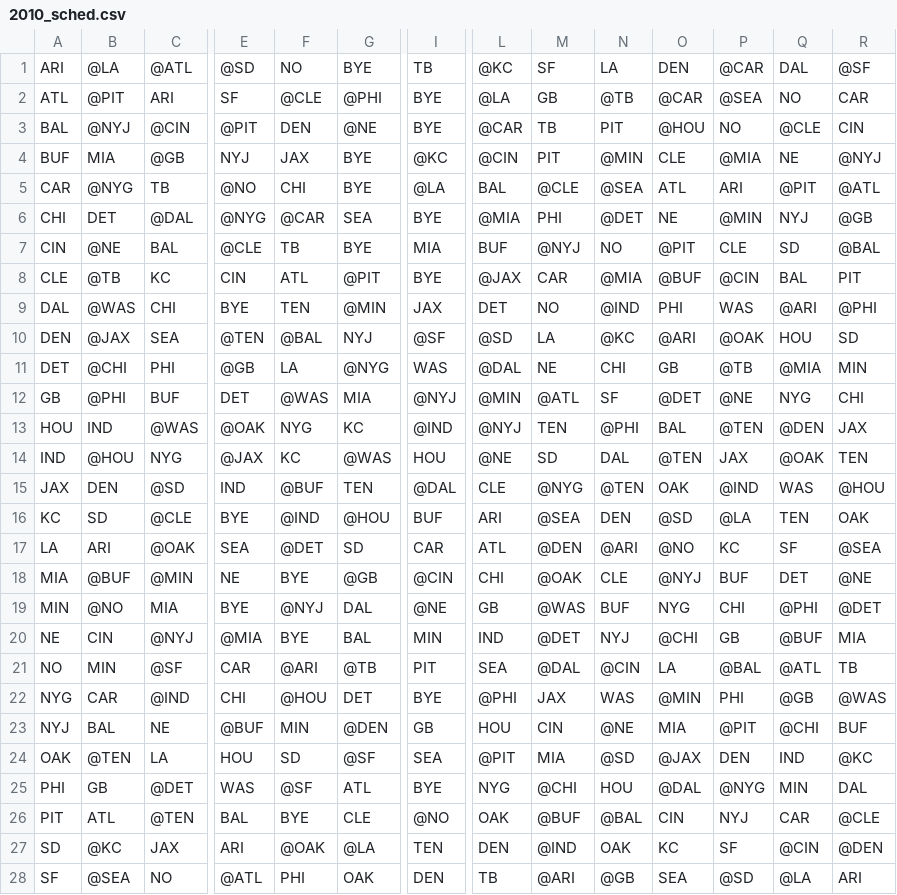
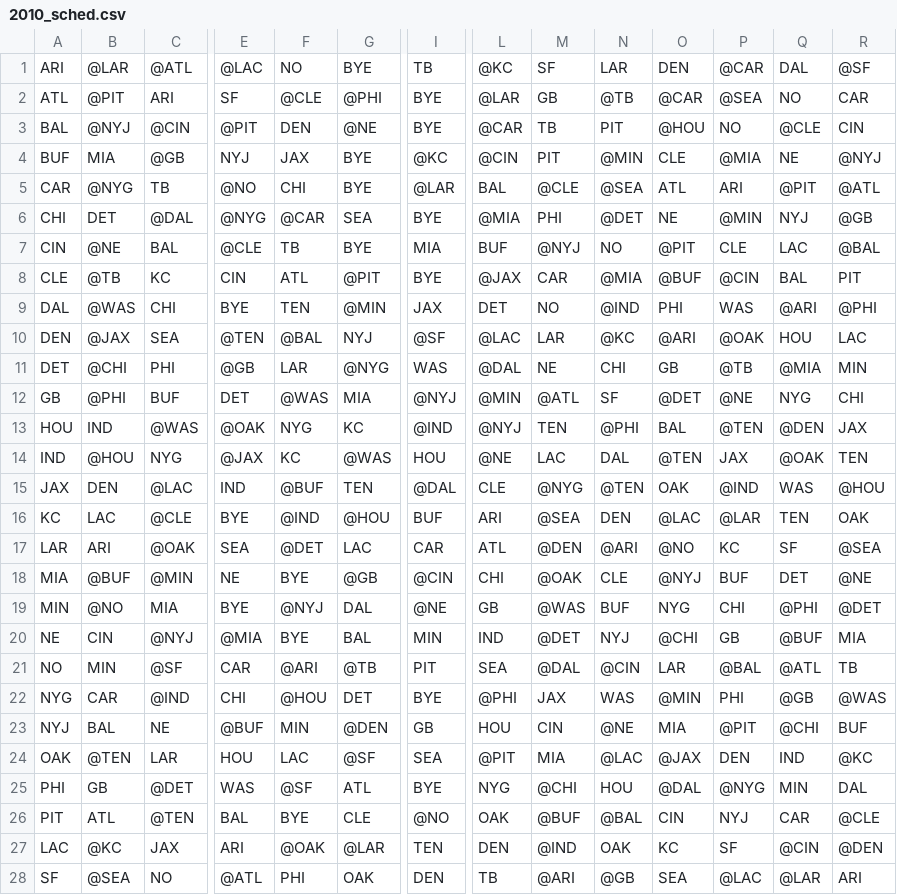
Before and after one commit to derrick2105/nflStatsProj, a CSV file: data/schedules/2010_sched.csv, drawn as a sheet; only a part is shown, gaps mark what is left out; the diff covers the shown part only; the diff names each change by its address in the sheet, - before the commit and + after, or states it on an @@ line.

Commit message:
Updated populate script to work for 2017 season. Added data for 2016 season and updated data to reflect recent teams changing cities.

```diff
--- a/data/schedules/2010_sched.csv
+++ b/data/schedules/2010_sched.csv
-B1: @LA
+B1: @LAR
-E1: @SD
+E1: @LAC
-N1: LA
+N1: LAR
-L2: @LA
+L2: @LAR
-I5: @LA
+I5: @LAR
-Q7: SD
+Q7: LAC
-L10: @SD
+L10: @LAC
-M10: LA
+M10: LAR
-R10: SD
+R10: LAC
-F11: LA
+F11: LAR
-M14: SD
+M14: LAC
-C15: @SD
+C15: @LAC
-B16: SD
+B16: LAC
-O16: @SD
+O16: @LAC
-P16: @LA
+P16: @LAR
-A17: LA
+A17: LAR
-G17: SD
+G17: LAC
-O21: LA
+O21: LAR
-C24: LA
+C24: LAR
-F24: SD
+F24: LAC
-N24: @SD
+N24: @LAC
-A27: SD
+A27: LAC
-G27: @LA
+G27: @LAR
-P28: @SD
+P28: @LAC
-Q28: @LA
+Q28: @LAR
```
Also changed, not shown: 9 edited cells elsewhere in this file, data/schedules/2011_sched.csv, data/schedules/2012_sched.csv, 7 other files.
